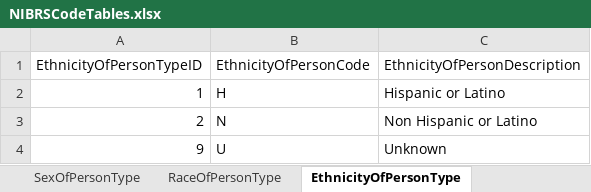
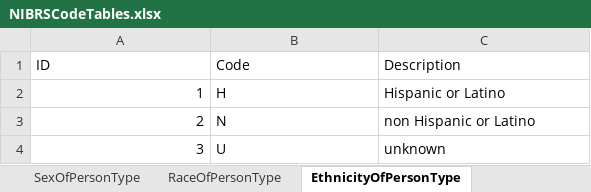
Before and after one commit to ojbc/analytics, an Excel workbook: nibrs/r-load/NIBRSCodeTables.xlsx, sheet EthnicityOfPersonType, drawn as a sheet; values as stored, in another font and other column widths than the file's, no borders; removed rows and columns are numbered as before the commit, all else as after; the diff names each change by its address in the sheet, - before the commit and + after, or states it on an @@ line.

```diff
--- a/nibrs/r-load/NIBRSCodeTables.xlsx (sheet EthnicityOfPersonType)
+++ b/nibrs/r-load/NIBRSCodeTables.xlsx (sheet EthnicityOfPersonType)
-row 1: EthnicityOfPersonTypeID | EthnicityOfPersonCode | EthnicityOfPersonDescription
+row 1: ID | Code | Description
-C3: Non Hispanic or Latino
+C3: non Hispanic or Latino
-A4: 9
+A4: 3
-C4: Unknown
+C4: unknown
```
Also changed, not shown: sheet PropertyDescriptionType, sheet TypeInjuryType, sheet TypeOfCriminalActivityType, sheet BiasMotivationType, sheet UCROffenseCodeType, sheet LocationTypeType, 22 more sheets, other sheet tabs.
